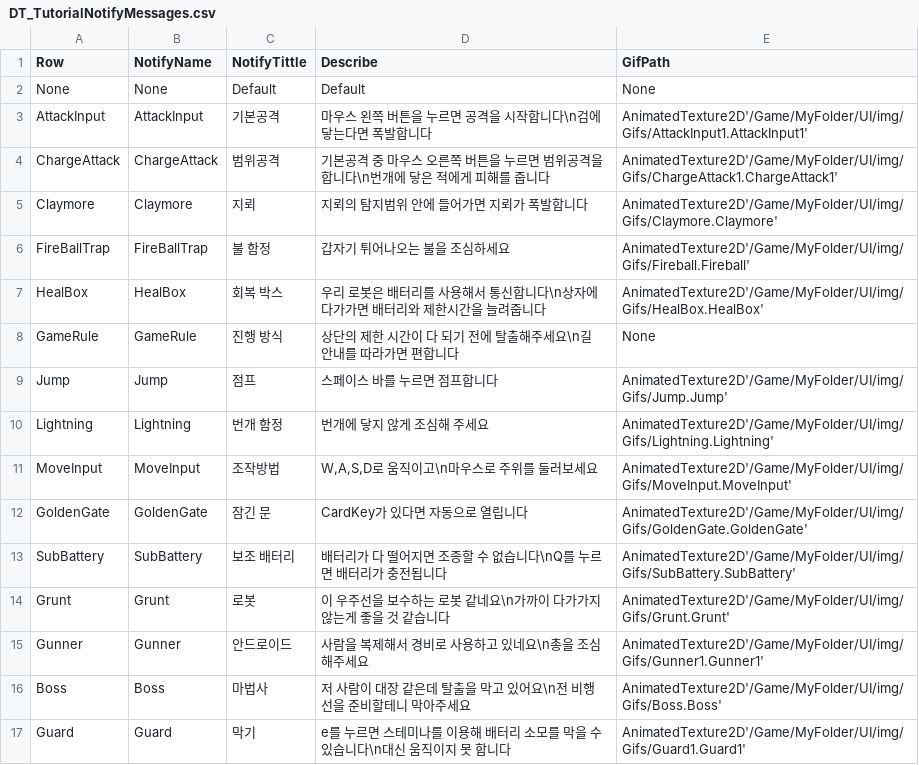
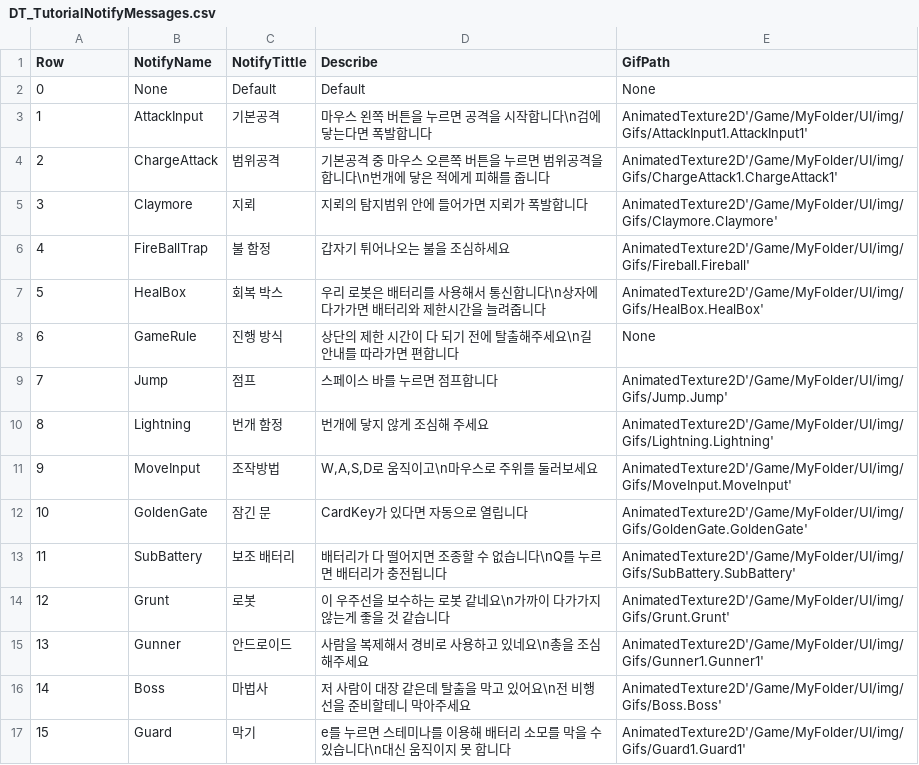
Before and after one commit to B477042/GraduationProject, a CSV file: EscapeGame/Content/MyFolder/DataTable/DT_TutorialNotifyMessages.csv, drawn as a sheet.

```diff
--- a/EscapeGame/Content/MyFolder/DataTable/DT_TutorialNotifyMessages.csv
+++ b/EscapeGame/Content/MyFolder/DataTable/DT_TutorialNotifyMessages.csv
@@ -1,17 +1,17 @@
 Row,NotifyName,NotifyTittle,Describe,GifPath
-None,None,Default,Default,None
-AttackInput,AttackInput,기본공격,마우스 왼쪽 버튼을 누르면 공격을 시작합니다\n검에 닿는다면 폭발합니다,AnimatedTexture2D'/Game/MyFolder/UI/img/Gifs/AttackInput1.AttackInput1'
-ChargeAttack,ChargeAttack,범위공격,기본공격 중 마우스 오른쪽 버튼을 누르면 범위공격을 합니다\n번개에 닿은 적에게 피해를 줍니다,AnimatedTexture2D'/Game/MyFolder/UI/img/Gifs/ChargeAttack1.ChargeAttack1'
-Claymore,Claymore,지뢰,지뢰의 탐지범위 안에 들어가면 지뢰가 폭발합니다,AnimatedTexture2D'/Game/MyFolder/UI/img/Gifs/Claymore.Claymore'
-FireBallTrap,FireBallTrap,불 함정,갑자기 튀어나오는 불을 조심하세요,AnimatedTexture2D'/Game/MyFolder/UI/img/Gifs/Fireball.Fireball'
-HealBox,HealBox,회복 박스,우리 로봇은 배터리를 사용해서 통신합니다\n상자에 다가가면 배터리와 제한시간을 늘려줍니다,AnimatedTexture2D'/Game/MyFolder/UI/img/Gifs/HealBox.HealBox'
-GameRule,GameRule,진행 방식,상단의 제한 시간이 다 되기 전에 탈출해주세요\n길 안내를 따라가면 편합니다,None
-Jump,Jump,점프,스페이스 바를 누르면 점프합니다,AnimatedTexture2D'/Game/MyFolder/UI/img/Gifs/Jump.Jump'
-Lightning,Lightning,번개 함정,번개에 닿지 않게 조심해 주세요,AnimatedTexture2D'/Game/MyFolder/UI/img/Gifs/Lightning.Lightning'
-MoveInput,MoveInput,조작방법,"W,A,S,D로 움직이고\n마우스로 주위를 둘러보세요",AnimatedTexture2D'/Game/MyFolder/UI/img/Gifs/MoveInput.MoveInput'
-GoldenGate,GoldenGate,잠긴 문,CardKey가 있다면 자동으로 열립니다,AnimatedTexture2D'/Game/MyFolder/UI/img/Gifs/GoldenGate.GoldenGate'
-SubBattery,SubBattery,보조 배터리,배터리가 다 떨어지면 조종할 수 없습니다\nQ를 누르면 배터리가 충전됩니다,AnimatedTexture2D'/Game/MyFolder/UI/img/Gifs/SubBattery.SubBattery'
-Grunt,Grunt,로봇,이 우주선을 보수하는 로봇 같네요\n가까이 다가가지 않는게 좋을 것 같습니다,AnimatedTexture2D'/Game/MyFolder/UI/img/Gifs/Grunt.Grunt'
-Gunner,Gunner,안드로이드,사람을 복제해서 경비로 사용하고 있네요\n총을 조심해주세요,AnimatedTexture2D'/Game/MyFolder/UI/img/Gifs/Gunner1.Gunner1'
-Boss,Boss,마법사,저 사람이 대장 같은데 탈출을 막고 있어요\n전 비행선을 준비할테니 막아주세요,AnimatedTexture2D'/Game/MyFolder/UI/img/Gifs/Boss.Boss'
-Guard,Guard,막기,e를 누르면 스테미나를 이용해 배터리 소모를 막을 수 있습니다\n대신 움직이지 못 합니다,AnimatedTexture2D'/Game/MyFolder/UI/img/Gifs/Guard1.Guard1'
+0,None,Default,Default,None
+1,AttackInput,기본공격,마우스 왼쪽 버튼을 누르면 공격을 시작합니다\n검에 닿는다면 폭발합니다,AnimatedTexture2D'/Game/MyFolder/UI/img/Gifs/AttackInput1.AttackInput1'
+2,ChargeAttack,범위공격,기본공격 중 마우스 오른쪽 버튼을 누르면 범위공격을 합니다\n번개에 닿은 적에게 피해를 줍니다,AnimatedTexture2D'/Game/MyFolder/UI/img/Gifs/ChargeAttack1.ChargeAttack1'
+3,Claymore,지뢰,지뢰의 탐지범위 안에 들어가면 지뢰가 폭발합니다,AnimatedTexture2D'/Game/MyFolder/UI/img/Gifs/Claymore.Claymore'
+4,FireBallTrap,불 함정,갑자기 튀어나오는 불을 조심하세요,AnimatedTexture2D'/Game/MyFolder/UI/img/Gifs/Fireball.Fireball'
+5,HealBox,회복 박스,우리 로봇은 배터리를 사용해서 통신합니다\n상자에 다가가면 배터리와 제한시간을 늘려줍니다,AnimatedTexture2D'/Game/MyFolder/UI/img/Gifs/HealBox.HealBox'
+6,GameRule,진행 방식,상단의 제한 시간이 다 되기 전에 탈출해주세요\n길 안내를 따라가면 편합니다,None
+7,Jump,점프,스페이스 바를 누르면 점프합니다,AnimatedTexture2D'/Game/MyFolder/UI/img/Gifs/Jump.Jump'
+8,Lightning,번개 함정,번개에 닿지 않게 조심해 주세요,AnimatedTexture2D'/Game/MyFolder/UI/img/Gifs/Lightning.Lightning'
+9,MoveInput,조작방법,"W,A,S,D로 움직이고\n마우스로 주위를 둘러보세요",AnimatedTexture2D'/Game/MyFolder/UI/img/Gifs/MoveInput.MoveInput'
+10,GoldenGate,잠긴 문,CardKey가 있다면 자동으로 열립니다,AnimatedTexture2D'/Game/MyFolder/UI/img/Gifs/GoldenGate.GoldenGate'
+11,SubBattery,보조 배터리,배터리가 다 떨어지면 조종할 수 없습니다\nQ를 누르면 배터리가 충전됩니다,AnimatedTexture2D'/Game/MyFolder/UI/img/Gifs/SubBattery.SubBattery'
+12,Grunt,로봇,이 우주선을 보수하는 로봇 같네요\n가까이 다가가지 않는게 좋을 것 같습니다,AnimatedTexture2D'/Game/MyFolder/UI/img/Gifs/Grunt.Grunt'
+13,Gunner,안드로이드,사람을 복제해서 경비로 사용하고 있네요\n총을 조심해주세요,AnimatedTexture2D'/Game/MyFolder/UI/img/Gifs/Gunner1.Gunner1'
+14,Boss,마법사,저 사람이 대장 같은데 탈출을 막고 있어요\n전 비행선을 준비할테니 막아주세요,AnimatedTexture2D'/Game/MyFolder/UI/img/Gifs/Boss.Boss'
+15,Guard,막기,e를 누르면 스테미나를 이용해 배터리 소모를 막을 수 있습니다\n대신 움직이지 못 합니다,AnimatedTexture2D'/Game/MyFolder/UI/img/Gifs/Guard1.Guard1'
```
Also changed, not shown: 16 other files.
